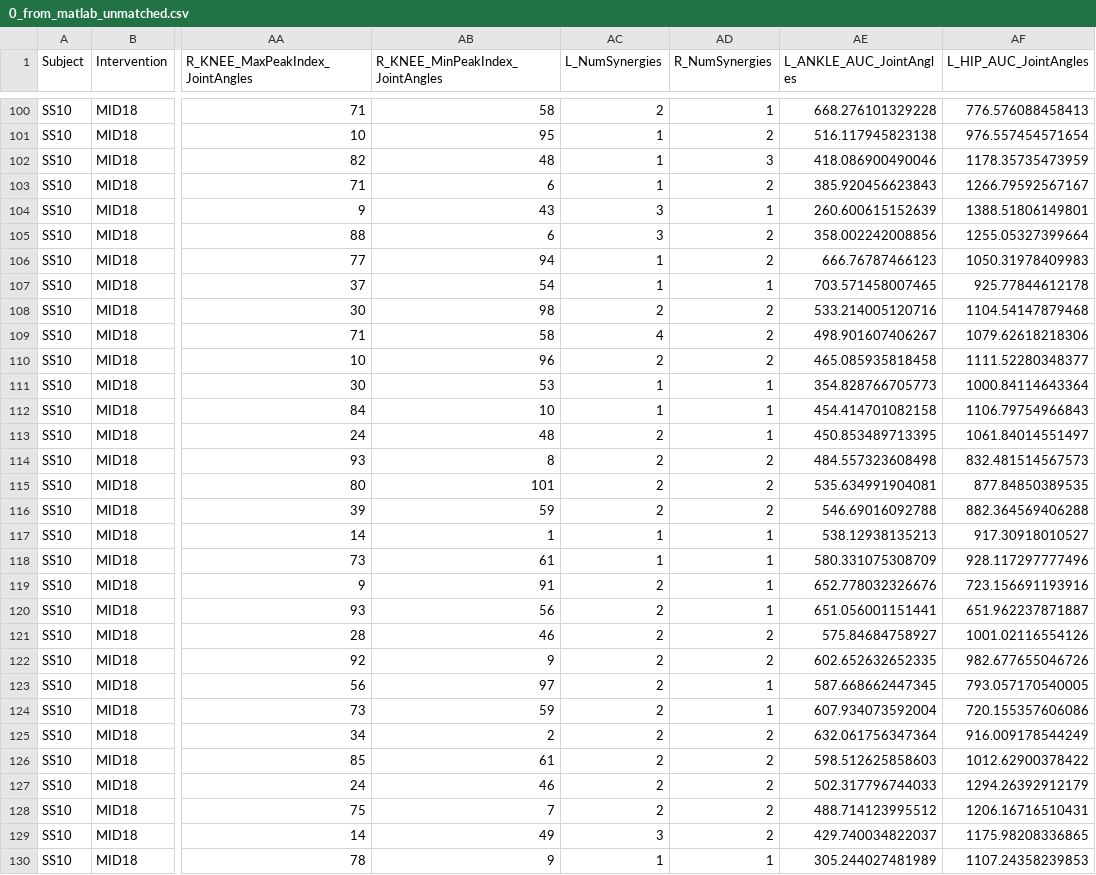
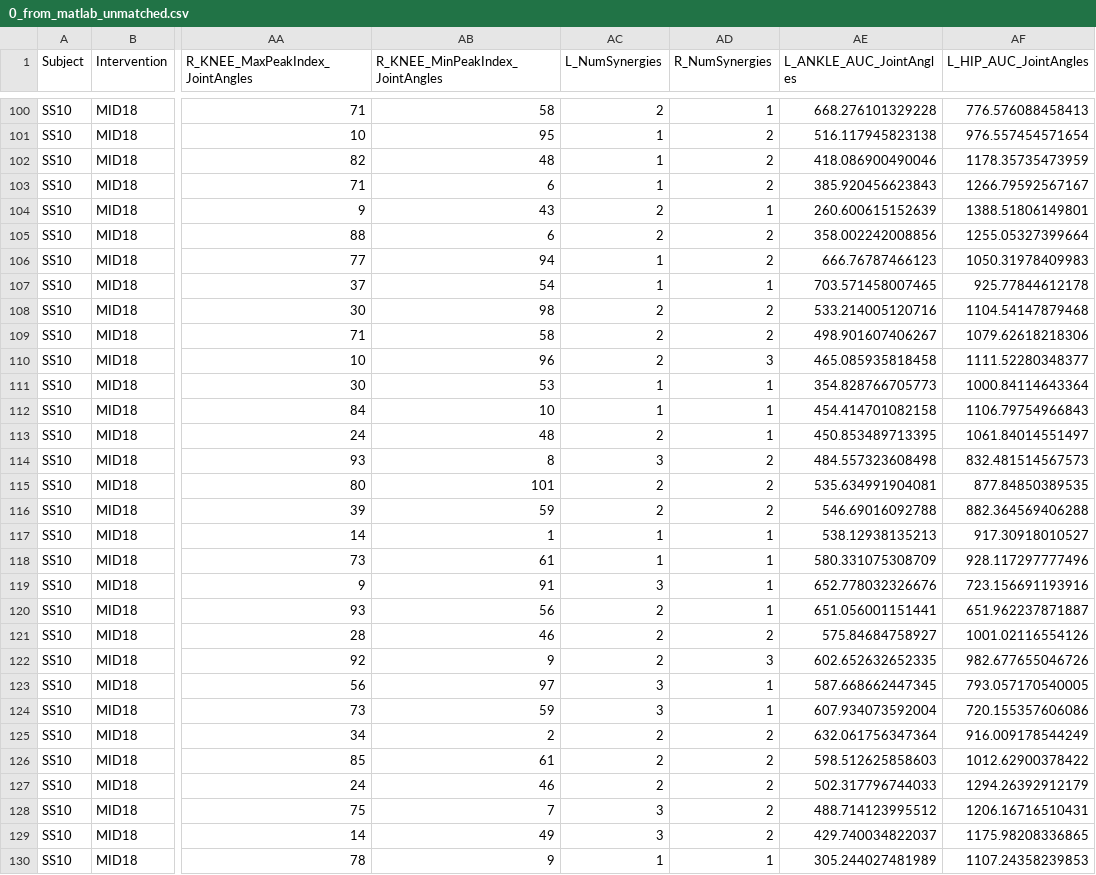
Before and after one commit to RTO-Spinal-Stim/Stroke-R01-Aim-2, a CSV file: SavedOutcomesAim2/Overground_EMG_Kinematics/0_FromMATLAB_NonSym/0_from_matlab_unmatched.csv, drawn as a sheet; only a part is shown, gaps mark what is left out; the diff covers the shown part only; the diff names each change by its address in the sheet, - before the commit and + after, or states it on an @@ line.

```diff
--- a/SavedOutcomesAim2/Overground_EMG_Kinematics/0_FromMATLAB_NonSym/0_from_matlab_unmatched.csv
+++ b/SavedOutcomesAim2/Overground_EMG_Kinematics/0_FromMATLAB_NonSym/0_from_matlab_unmatched.csv
-AD102 (R_NumSynergies): 3
+AD102 (R_NumSynergies): 2
-AC104:AC105 (L_NumSynergies): 3
+AC104:AC105 (L_NumSynergies): 2
-AC109 (L_NumSynergies): 4
+AC109 (L_NumSynergies): 2
-AD110 (R_NumSynergies): 2
+AD110 (R_NumSynergies): 3
-AC114 (L_NumSynergies): 2
+AC114 (L_NumSynergies): 3
-AC119 (L_NumSynergies): 2
+AC119 (L_NumSynergies): 3
-AD122 (R_NumSynergies): 2
+AD122 (R_NumSynergies): 3
-AC123:AC124 (L_NumSynergies): 2
+AC123:AC124 (L_NumSynergies): 3
-AC128 (L_NumSynergies): 2
+AC128 (L_NumSynergies): 3
```
Also changed, not shown: 47 edited cells elsewhere in this file, SavedOutcomesAim2/Overground_EMG_Kinematics/1_FromMATLAB_Sym/matchedCycles.csv, SavedOutcomesAim2/Overground_EMG_Kinematics/1_FromMATLAB_Sym/unmatchedCycles.csv, 3 other files.
